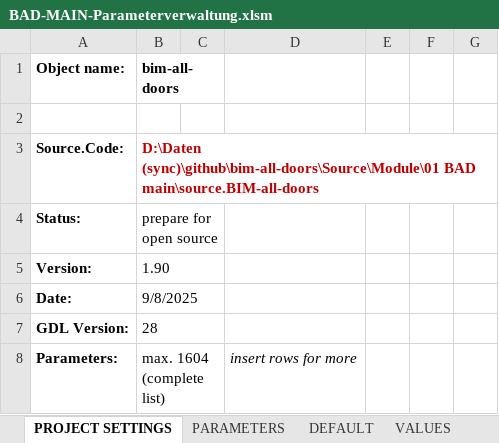
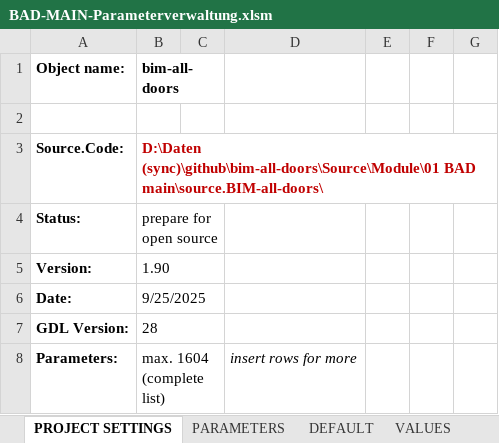
Before and after one commit to runxel/bim-all-doors, an Excel workbook: Source/Module/01 BAD main/BAD01.parameters/BAD-MAIN-Parameterverwaltung.xlsm, sheet PROJECT SETTINGS, drawn as a sheet; only a part is shown; values as stored, in another font and other column widths than the file's, no borders; charts and pictures not drawn; the diff names each change by its address in the sheet, - before the commit and + after, or states it on an @@ line.

Commit message:
Update BAD-MAIN-Parameterverwaltung.xlsm

```diff
--- a/Source/Module/01 BAD main/BAD01.parameters/BAD-MAIN-Parameterverwaltung.xlsm (sheet PROJECT SETTINGS)
+++ b/Source/Module/01 BAD main/BAD01.parameters/BAD-MAIN-Parameterverwaltung.xlsm (sheet PROJECT SETTINGS)
-B3 (bim-all-doors): …(sync)\github\bim-all-doors\Source\Module\01 BAD main\source.BIM-all-doors
+B3 (bim-all-doors): …(sync)\github\bim-all-doors\Source\Module\01 BAD main\source.BIM-all-doors\
-B6 (bim-all-doors): 9/8/2025
+B6 (bim-all-doors): 9/25/2025
```
Also changed, not shown: sheet PARAMETERS, sheet TEXT, charts or pictures.
